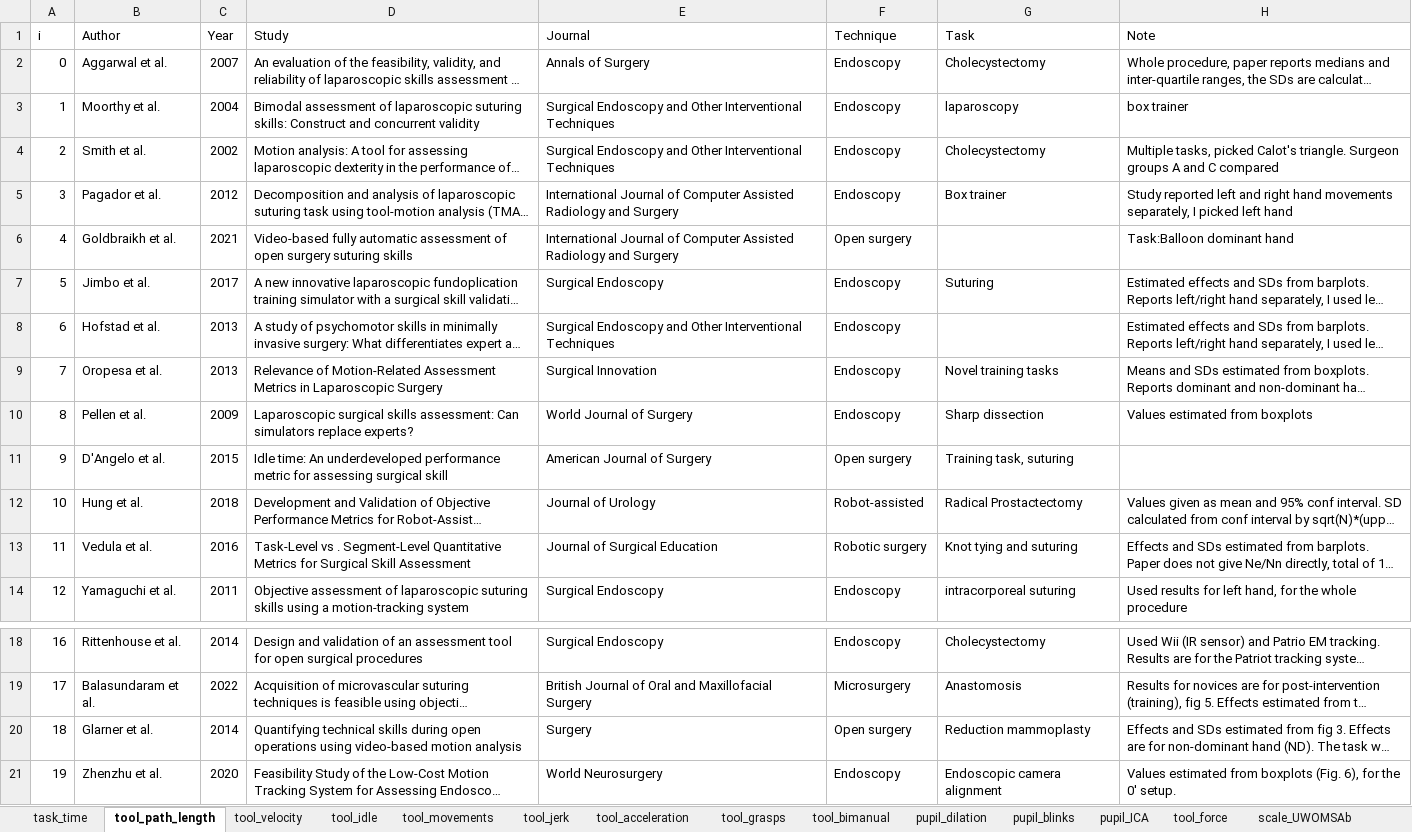
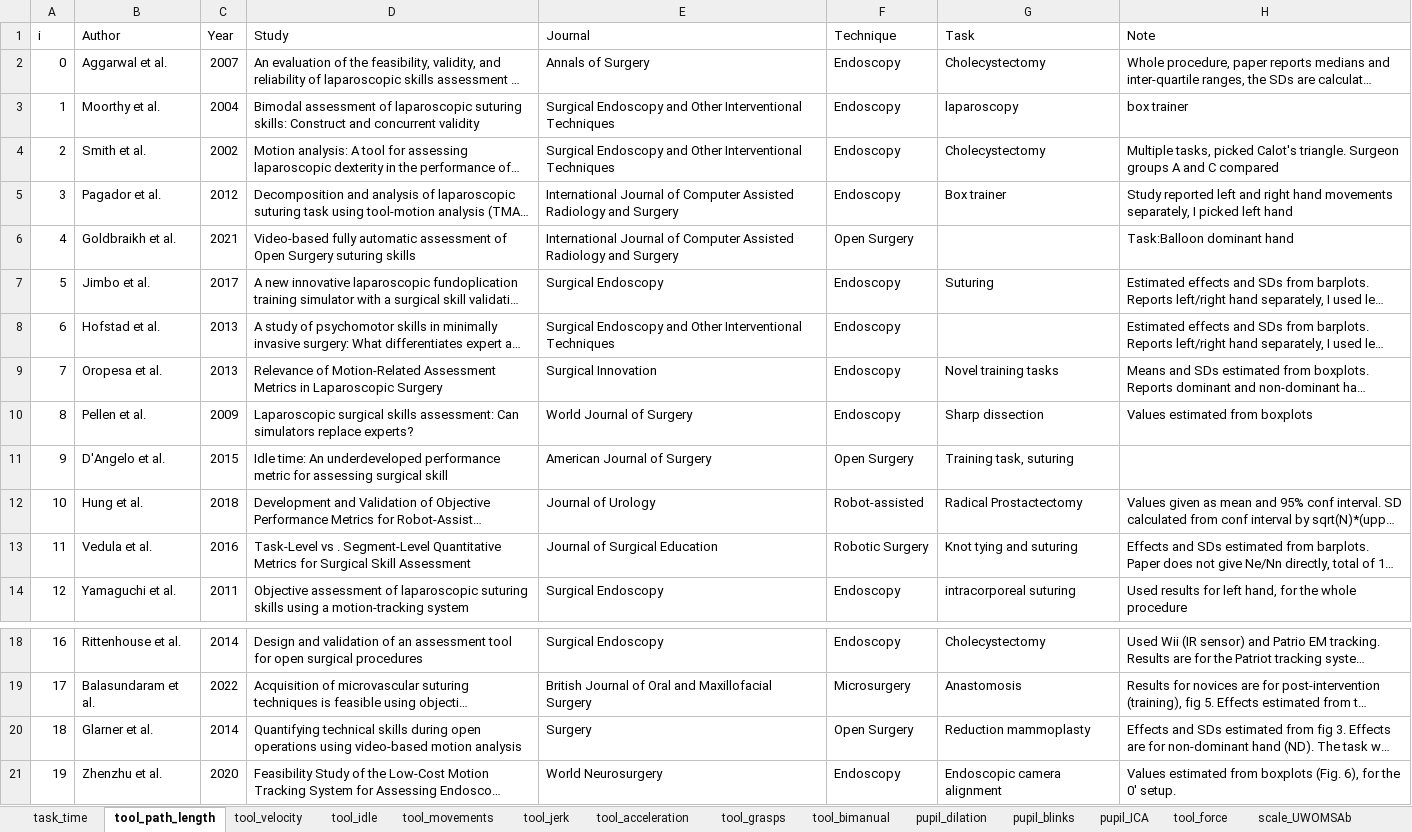
Before and after one commit to jpkos/surg-meta, an Excel workbook: data/surgical_metrics.xlsx, sheet tool_path_length, drawn as a sheet; only a part is shown, gaps mark what is left out; long unchanged cells end in …; values as stored, in another font and other column widths than the file's, no borders; the diff names each change by its address in the sheet, - before the commit and + after, or states it on an @@ line.

```diff
--- a/data/surgical_metrics.xlsx (sheet tool_path_length)
+++ b/data/surgical_metrics.xlsx (sheet tool_path_length)
-D6 (Study): …assessment of open surgery suturing skills
+D6 (Study): …assessment of Open Surgery suturing skills
-F6 (Technique): Open surgery
+F6 (Technique): Open Surgery
-F11 (Technique): Open surgery
+F11 (Technique): Open Surgery
-F13 (Technique): Robotic surgery
+F13 (Technique): Robotic Surgery
-F20 (Technique): Open surgery
+F20 (Technique): Open Surgery
```
Also changed, not shown: sheet task_time, sheet tool_force, sheet tool_jerk, sheet tool_movements, sheet pupil_dilation, sheet tool_idle, 3 more sheets, 3 other files.
